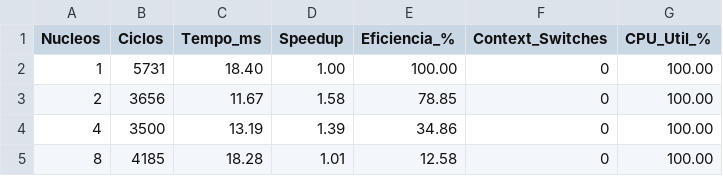
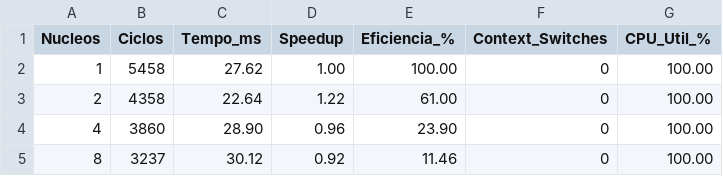
Before and after one commit to PedroAugusto08/SO-SimuladorVonNeumann, a CSV file: logs/multicore_results.csv, drawn as a sheet.

```diff
--- a/logs/multicore_results.csv
+++ b/logs/multicore_results.csv
@@ -1,5 +1,5 @@
 Nucleos,Ciclos,Tempo_ms,Speedup,Eficiencia_%,Context_Switches,CPU_Util_%
-1,5731,18.40,1.00,100.00,0,100.00
-2,3656,11.67,1.58,78.85,0,100.00
-4,3500,13.19,1.39,34.86,0,100.00
-8,4185,18.28,1.01,12.58,0,100.00
+1,5458,27.62,1.00,100.00,0,100.00
+2,4358,22.64,1.22,61.00,0,100.00
+4,3860,28.90,0.96,23.90,0,100.00
+8,3237,30.12,0.92,11.46,0,100.00
```
Also changed, not shown: 20 other files.
